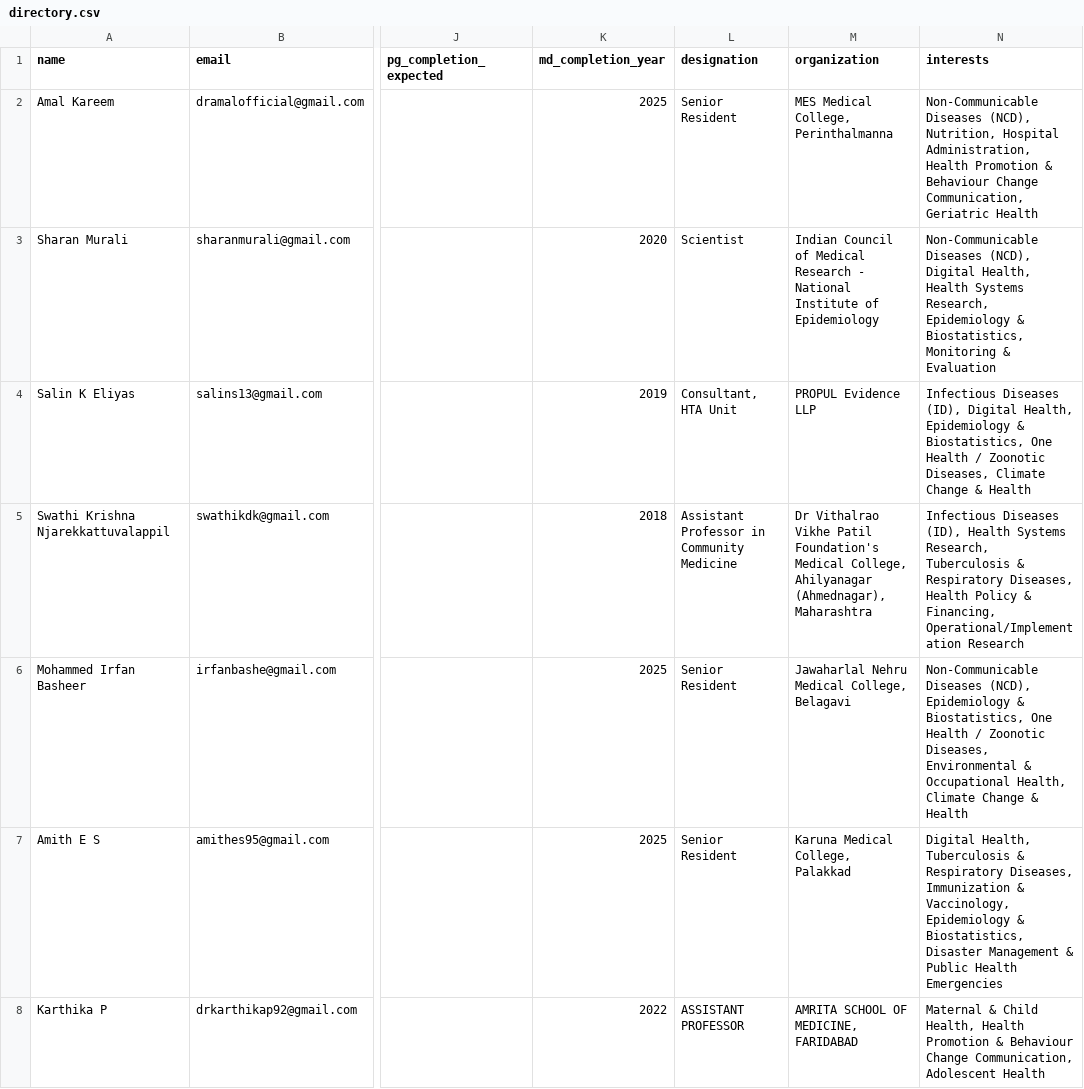
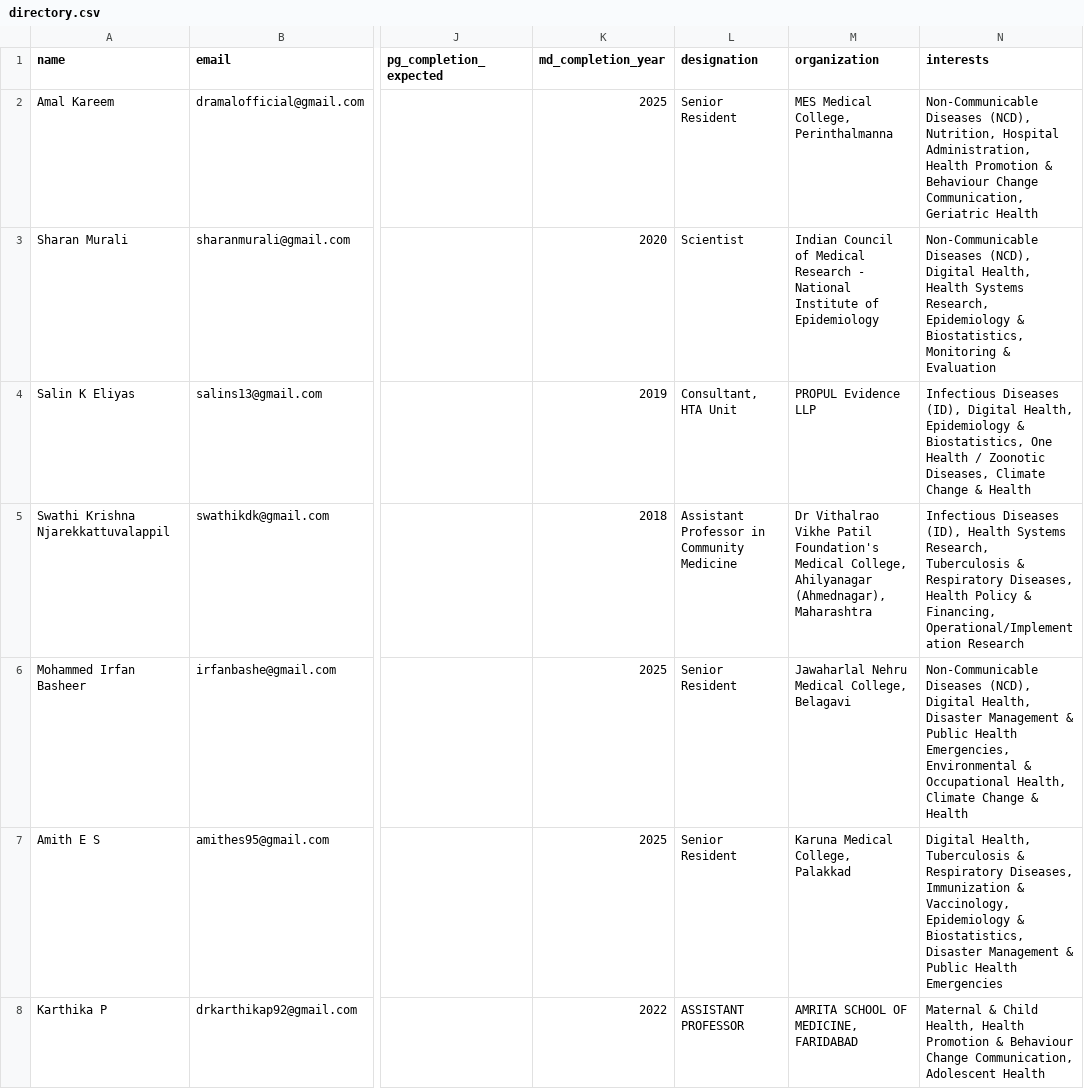
Before and after one commit to SharanStudio/cmmdb, a CSV file: site/directory.csv, drawn as a sheet; only a part is shown, gaps mark what is left out; the diff covers the shown part only; the diff names each change by its address in the sheet, - before the commit and + after, or states it on an @@ line.

Commit message:
Auto-update directory: 10/22/2026, 5:17:07 AM

```diff
--- a/site/directory.csv
+++ b/site/directory.csv
-N6 (interests): …Diseases (NCD), Epidemiology & Biostatistics, One Health / Zoonotic Diseases, Environmental &…
+N6 (interests): …Diseases (NCD), Digital Health, Disaster Management & Public Health Emergencies, Environmental &…
```
Also changed, not shown: 1 added row elsewhere in this file.
